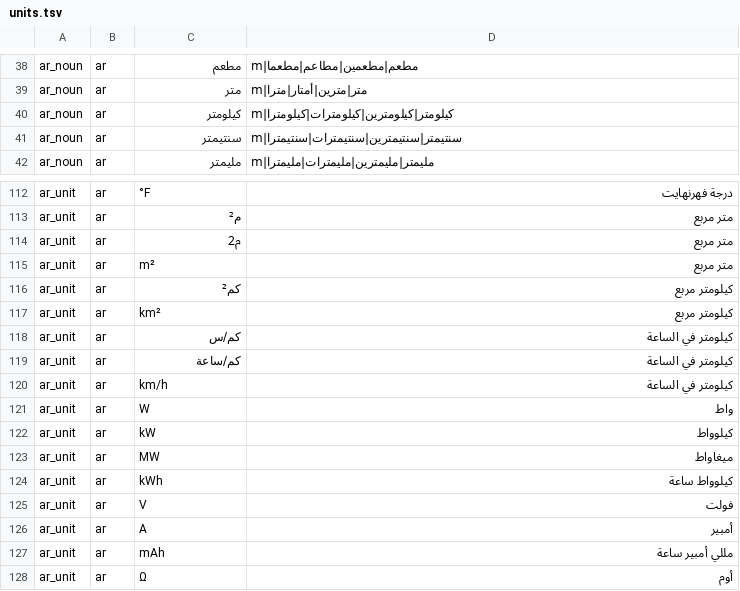
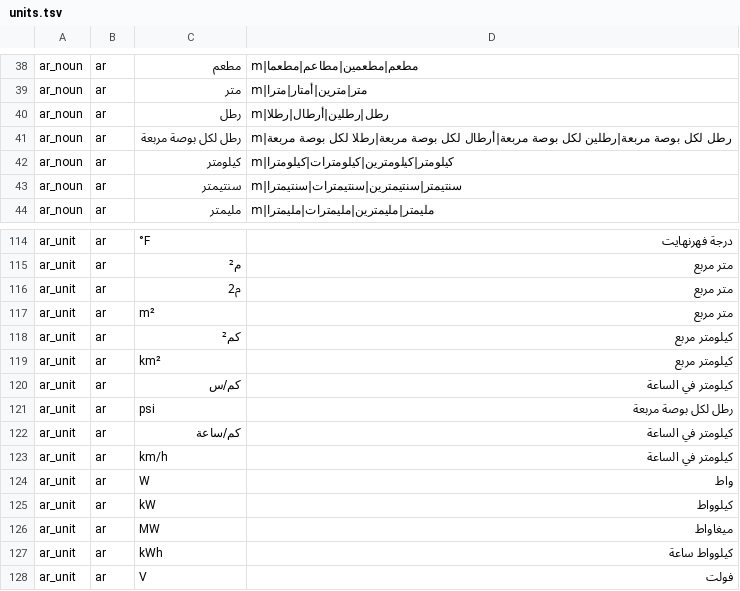
Before and after one commit to hunydev/tts-text-frontend, a TSV file: resources/languages/ar/rules/units.tsv, drawn as a sheet; only a part is shown, gaps mark what is left out; the shorter side is filled out with more unchanged rows.

```diff
--- a/resources/languages/ar/rules/units.tsv
+++ b/resources/languages/ar/rules/units.tsv
@@ -39,2 +39,4 @@ ar_noun	ar	مطعم	m|مطعم|مطعمين|مطاعم|مطعما
 ar_noun	ar	متر	m|متر|مترين|أمتار|مترا
+ar_noun	ar	رطل	m|رطل|رطلين|أرطال|رطلا
+ar_noun	ar	رطل لكل بوصة مربعة	m|رطل لكل بوصة مربعة|رطلين لكل بوصة مربعة|أرطال لكل بوصة مربعة|رطلا لكل بوصة مربعة
 ar_noun	ar	كيلومتر	m|كيلومتر|كيلومترين|كيلومترات|كيلومترا
@@ -118,2 +120,3 @@ ar_unit	ar	km²	كيلومتر مربع
 ar_unit	ar	كم/س	كيلومتر في الساعة
+ar_unit	ar	psi	رطل لكل بوصة مربعة
 ar_unit	ar	كم/ساعة	كيلومتر في الساعة
```
Also changed, not shown: resources/languages/ar/rules/speech.tsv, 11 other files.
